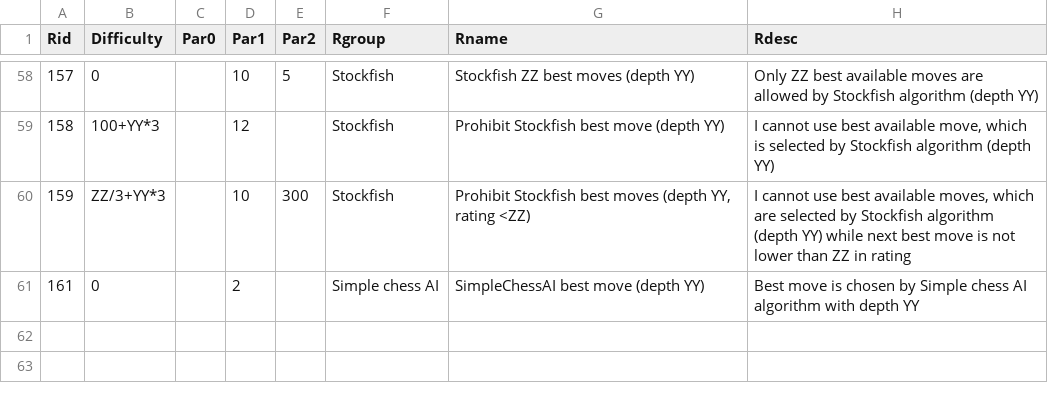
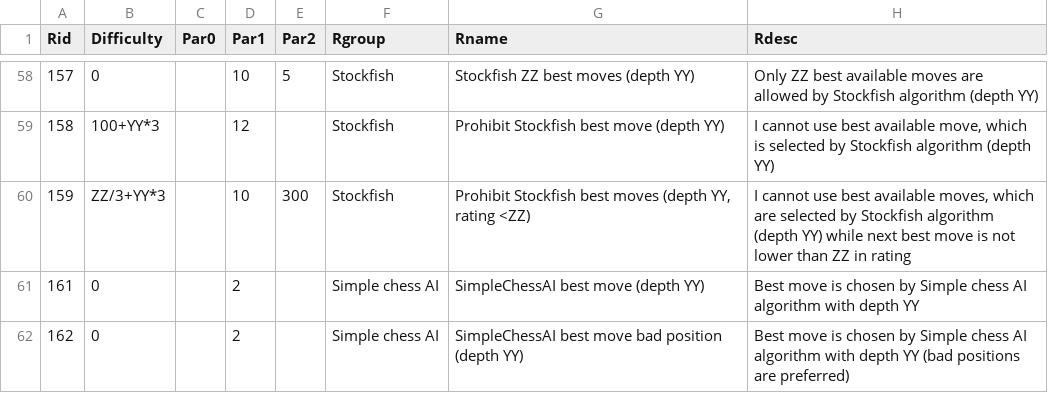
Before and after one commit to rualark/FlexiChess, a CSV file: rules/rules.csv, drawn as a sheet; only a part is shown, gaps mark what is left out.

```diff
--- a/rules/rules.csv
+++ b/rules/rules.csv
@@ -61 +61,2 @@ Rid;Difficulty;Par0;Par1;Par2;Rgroup;Rname;Rdesc
 161;0;;2;;Simple chess AI;SimpleChessAI best move (depth YY);Best move is chosen by Simple chess AI algorithm with depth YY
+162;0;;2;;Simple chess AI;SimpleChessAI best move bad position (depth YY);Best move is chosen by Simple chess AI algorithm with depth YY (bad positions are preferred)
```
Also changed, not shown: 2 other files.
